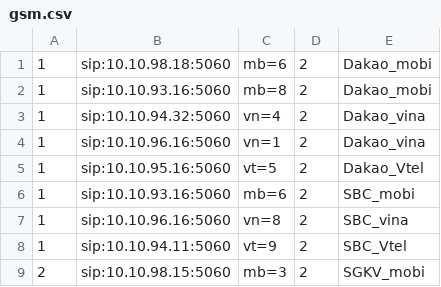
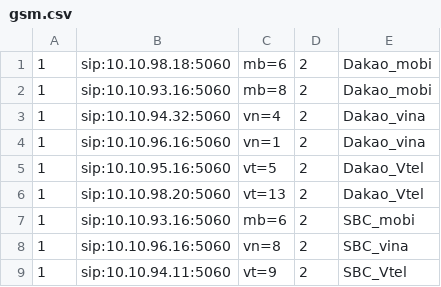
Before and after one commit to devops-itcs/CONFIG-CHANNEL-SIP-94.128, a CSV file: gsm.csv, drawn as a sheet; only a part is shown; the shorter side is filled out with more unchanged rows; the diff names each change by its address in the sheet, - before the commit and + after, or states it on an @@ line.

Commit message:
Update gsm.csv

```diff
--- a/gsm.csv
+++ b/gsm.csv
+row 6: 1 | sip:10.10.98.20:5060 | vt=13 | 2 | Dakao_Vtel
```
